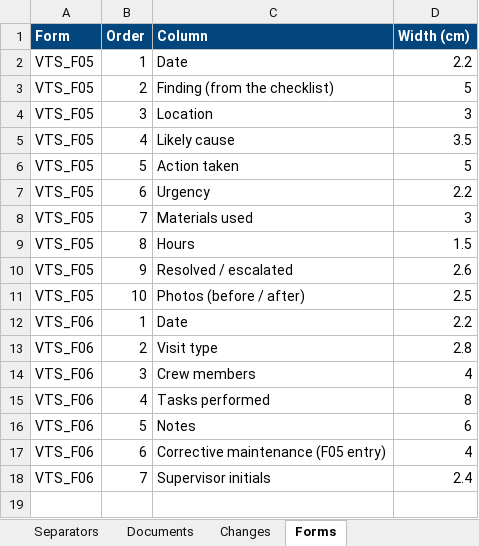
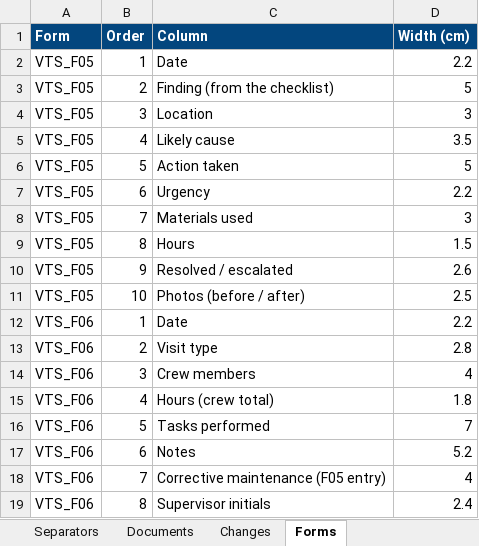
Before and after one commit to lomelincandrea-cloud/VTS_repo, an Excel workbook: tools/manual_builder/data/VTS_manual_content.xlsx, sheet Forms, drawn as a sheet; values as stored, in another font and other column widths than the file's, no borders; addresses are those after the commit; the diff names each change by its address in the sheet, - before the commit and + after, or states it on an @@ line.

```diff
--- a/tools/manual_builder/data/VTS_manual_content.xlsx (sheet Forms)
+++ b/tools/manual_builder/data/VTS_manual_content.xlsx (sheet Forms)
-C15 (Column): Tasks performed
+C15 (Column): Hours (crew total)
-D15 (Width (cm)): 8
+D15 (Width (cm)): 1.8
-C16 (Column): Notes
+C16 (Column): Tasks performed
-D16 (Width (cm)): 6
+D16 (Width (cm)): 7
+row 17: VTS_F06 | 6 | Notes | 5.2
-B18 (Order): 6
+B18 (Order): 7
-B19 (Order): 7
+B19 (Order): 8
```
Also changed, not shown: sheet Steps, sheet Site_Params, sheet Tasks, sheet Changes, sheet Flow_specs, sheet Task_Groups, 2 more sheets, 3 other files.
